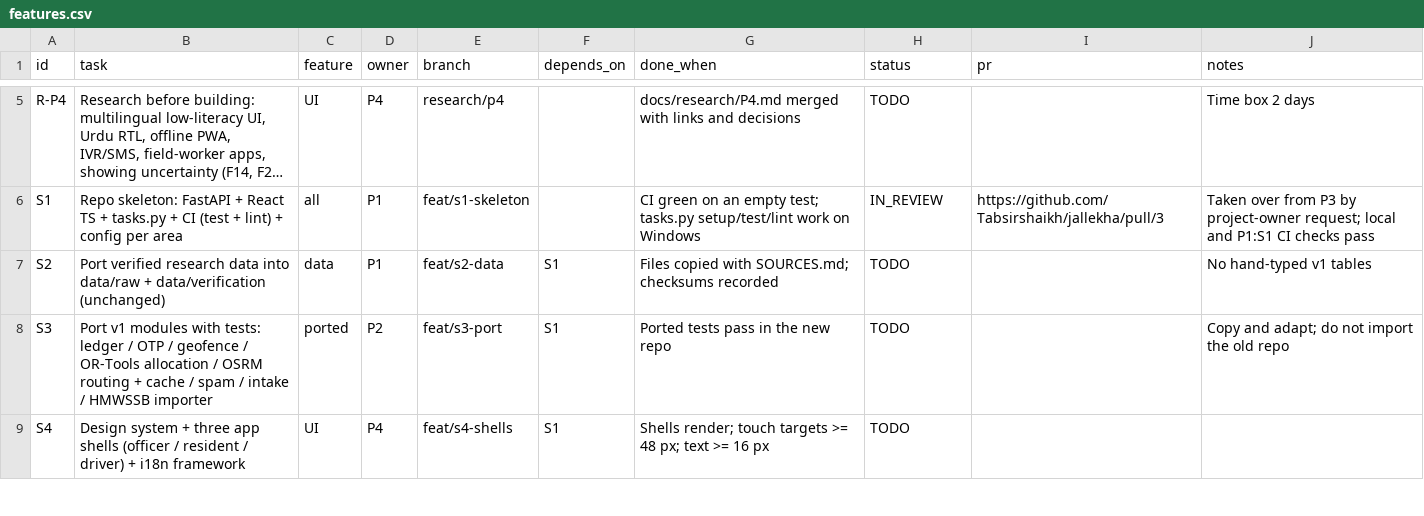
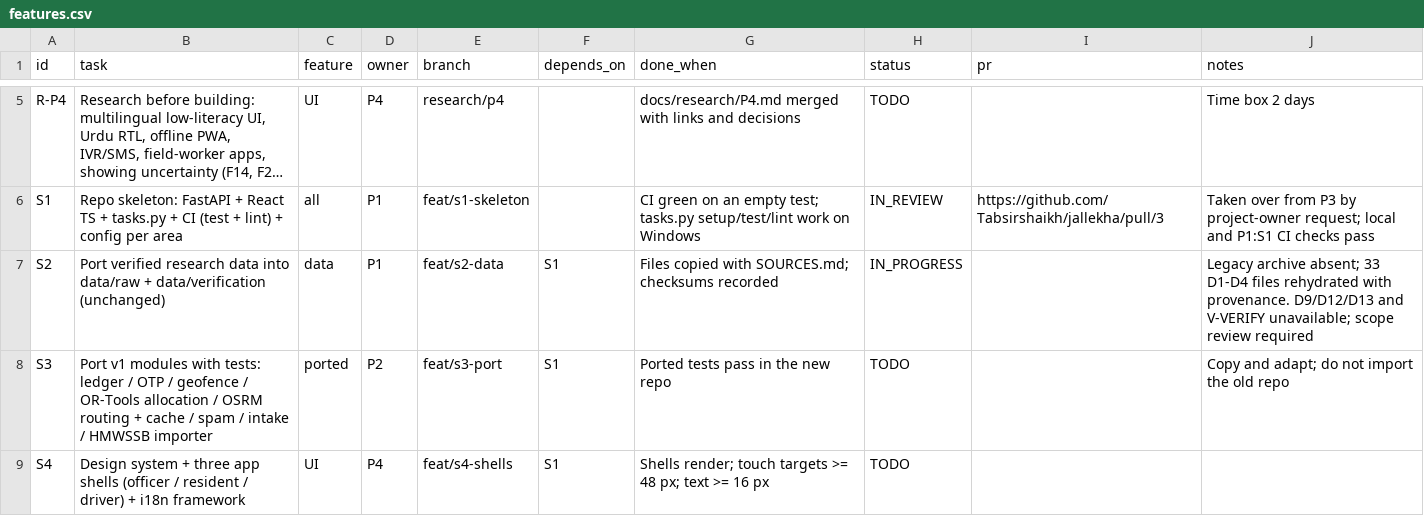
Before and after one commit to Tabsirshaikh/jallekha, a CSV file: docs/features.csv, drawn as a sheet; only a part is shown, gaps mark what is left out; long unchanged cells end in ….

Commit message:
S2: rehydrate verified D1-D4 source data

```diff
--- a/docs/features.csv
+++ b/docs/features.csv
@@ -6,3 +6,3 @@
 "S1","Repo skeleton: FastAPI + React TS + tasks.py + CI (test + lint) + config per area","all","P1","feat/s1-skeleton","","CI green on an empty test; tasks.py setup/test/lint work on Windows","IN_REVIEW","https://github.com/Tabsirshaikh/jallekha/pull/3","Taken over from P3 by project-owner request; local and P1:S1 CI checks pass"
-"S2","Port verified research data into data/raw + data/verification (unchanged)","data","P1","feat/s2-data","S1","Files copied with SOURCES.md; checksums recorded","TODO","","No hand-typed v1 tables"
+"S2","Port verified research data into data/raw + data/verification (unchanged)","data","P1","feat/s2-data","S1","Files copied with SOURCES.md; checksums recorded","IN_PROGRESS","","Legacy archive absent; 33 D1-D4 files rehydrated with provenance. D9/D12/D13 and V-VERIFY unavailable; scope review required"
 "S3","Port v1 modules with tests: ledger / OTP / geofence / OR-Tools allocation / OSRM routing + cache / spam / intake / HMWSSB importer","ported","P2","feat/s3-port","S1","Ported tests pass in the new repo","TODO","","Copy and adapt; do not import the old repo"
```
Also changed, not shown: 40 other files.
